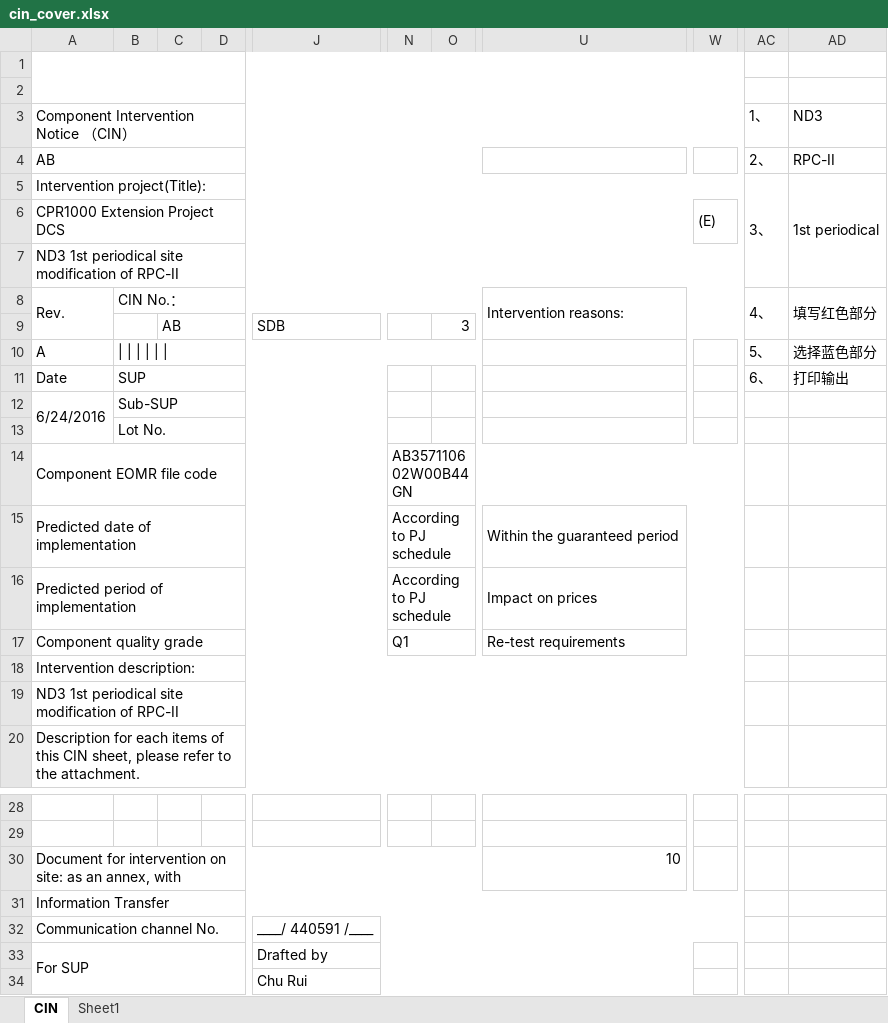
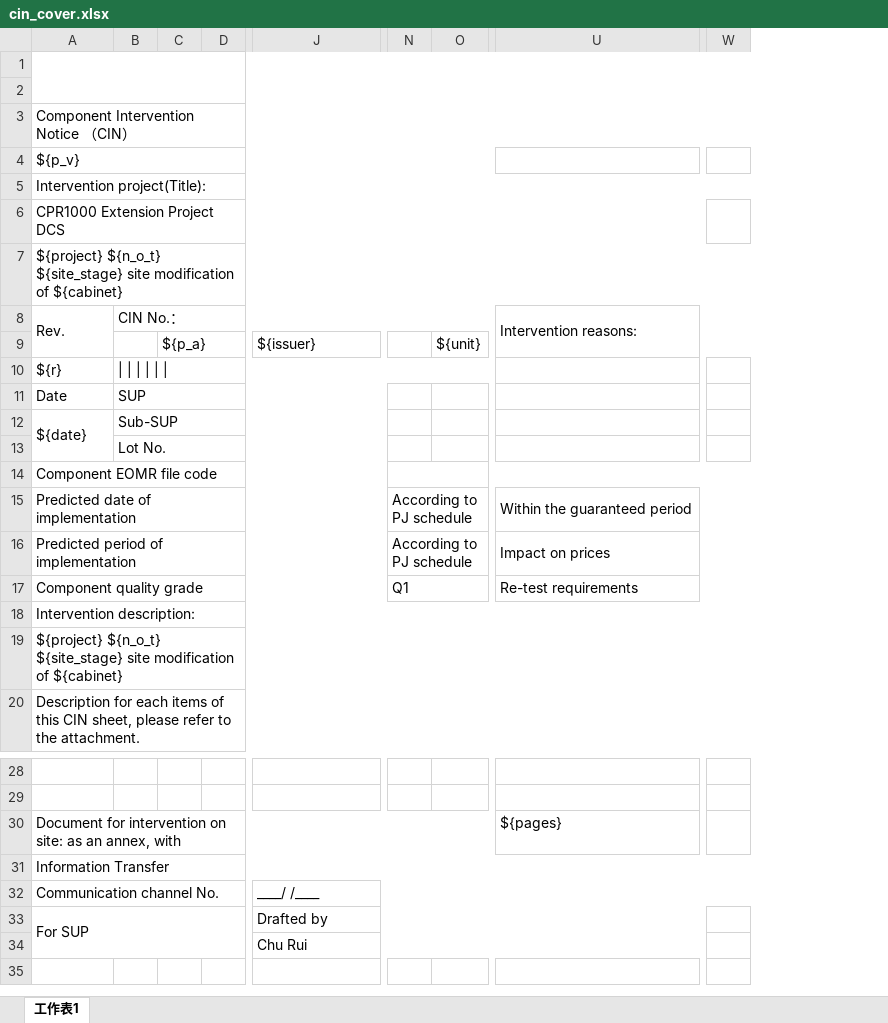
Before and after one commit to musray/doc-server, an Excel workbook: templates/cpr1000/cin_cover.xlsx, sheet 工作表1, drawn as a sheet; only a part is shown, gaps mark what is left out; values as stored, in another font and other column widths than the file's, no cell formats; charts and pictures not drawn; removed rows and columns are numbered as before the commit, all else as after; the diff names each change by its address in the sheet, - before the commit and + after, or states it on an @@ line.

```diff
--- a/templates/cpr1000/cin_cover.xlsx (sheet 工作表1)
+++ b/templates/cpr1000/cin_cover.xlsx (sheet 工作表1)
-sheet tab: CIN
+sheet tab: 工作表1
-sheet tab: Sheet1
-column C, row 9: AB
+column C, row 9: ${p_a}
-column O, row 9: 3
+column O, row 9: ${unit}
-column W, row 6: (E)
+column W, empty
-column AC, rows 3-11: 1、 | 2、 | 3、 |  |  | 4、 |  | 5、 | 6、
-column AD, rows 3-11: ND3 | RPC-II | 1st periodical |  |  | 填写红色部分 |  | 选择蓝色部分 | 打印输出
-A4: AB
+A4: ${p_v}
-A7: ND3 1st periodical site modification of RPC-II
+A7: ${project} ${n_o_t} ${site_stage} site modification of ${cabinet}
-J9: SDB
+J9: ${issuer}
-A10: A
+A10: ${r}
-A12: 6/24/2016
+A12: ${date}
-N14: AB357110602W00B44GN
+N14: (empty)
-A19: ND3 1st periodical site modification of RPC-II
+A19: ${project} ${n_o_t} ${site_stage} site modification of ${cabinet}
-U30: 10
+U30: ${pages}
-J32: ____/ 440591 /____
+J32: ____/ /____
```
Also changed, not shown: cell formats, charts or pictures, templates/cpr1000/check_record.xlsx, templates/cpr1000/cin_check_list.xlsx, 8 other files.
